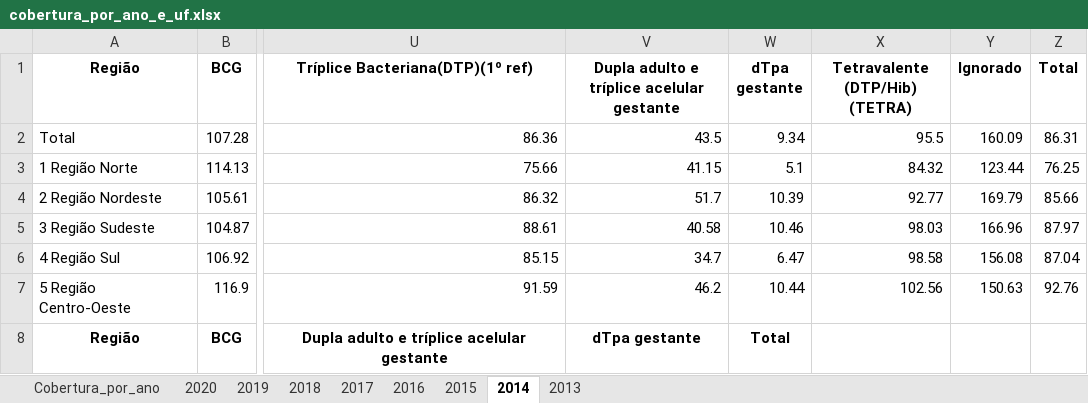
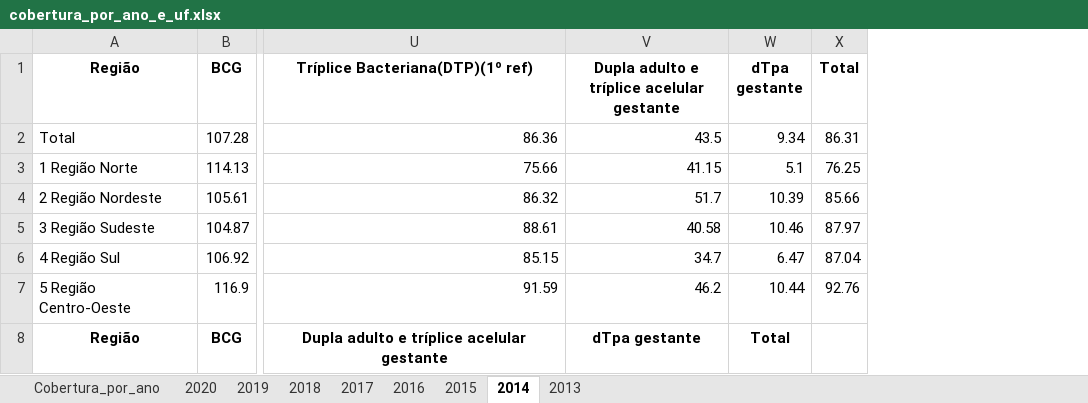
Before and after one commit to ChapeuG/Bootcamp-Data-Science-Aplicada-2020, an Excel workbook: dados/TABNET/Vacinas/Cobertura/cobertura_por_ano_e_uf.xlsx, sheet 2014, drawn as a sheet; only a part is shown, gaps mark what is left out; values as stored, in another font and other column widths than the file's, no borders; the diff names each change by its address in the sheet, - before the commit and + after, or states it on an @@ line.

```diff
--- a/dados/TABNET/Vacinas/Cobertura/cobertura_por_ano_e_uf.xlsx (sheet 2014)
+++ b/dados/TABNET/Vacinas/Cobertura/cobertura_por_ano_e_uf.xlsx (sheet 2014)
-column X (Tetravalente (DTP/Hib) (TETRA)), rows 2-7: 95.5 | 84.32 | 92.77 | 98.03 | 98.58 | 102.56
-column Y (Ignorado), rows 2-7: 160.09 | 123.44 | 169.79 | 166.96 | 156.08 | 150.63
```
Also changed, not shown: sheet Cobertura_por_ano, sheet 2016, sheet 2013, sheet 2015, formulas that keep their value.
